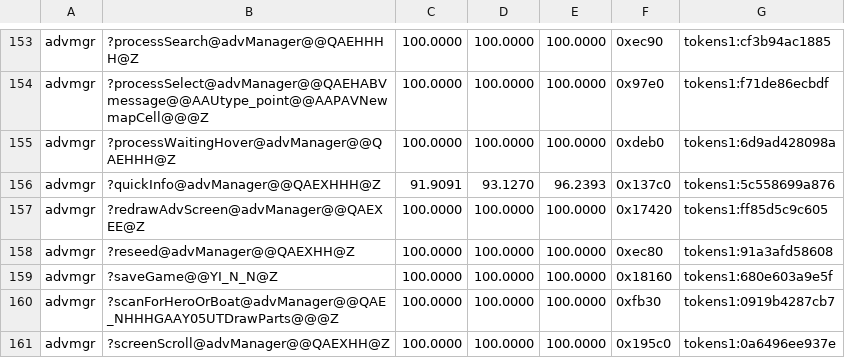
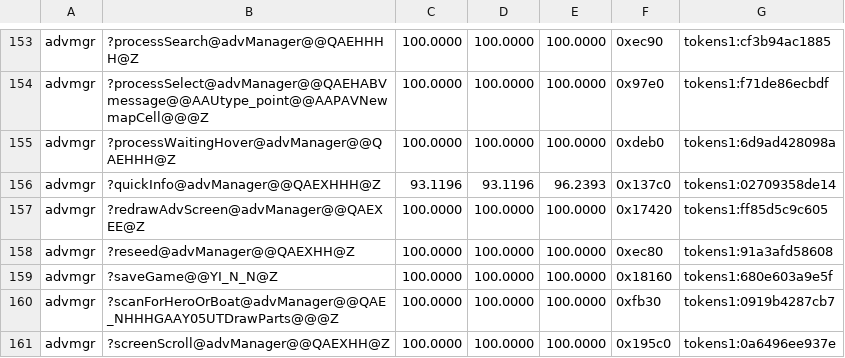
Before and after one commit to sushi-shi/homm3-decomp, a TSV file: config/match_baseline.tsv, drawn as a sheet; only a part is shown, gaps mark what is left out.

```diff
--- a/config/match_baseline.tsv
+++ b/config/match_baseline.tsv
@@ -155,3 +155,3 @@ advmgr	?processSelect@advManager@@QAEHABVmessage@@AAUtype_point@@AAPAVNewmapCell
 advmgr	?processWaitingHover@advManager@@QAEHHH@Z	100.0000	100.0000	100.0000	0xdeb0	tokens1:6d9ad428098a
-advmgr	?quickInfo@advManager@@QAEXHHH@Z	91.9091	93.1270	96.2393	0x137c0	tokens1:5c558699a876
+advmgr	?quickInfo@advManager@@QAEXHHH@Z	93.1196	93.1196	96.2393	0x137c0	tokens1:02709358de14
 advmgr	?redrawAdvScreen@advManager@@QAEXEE@Z	100.0000	100.0000	100.0000	0x17420	tokens1:ff85d5c9c605
```
Also changed, not shown: 1 other file.
